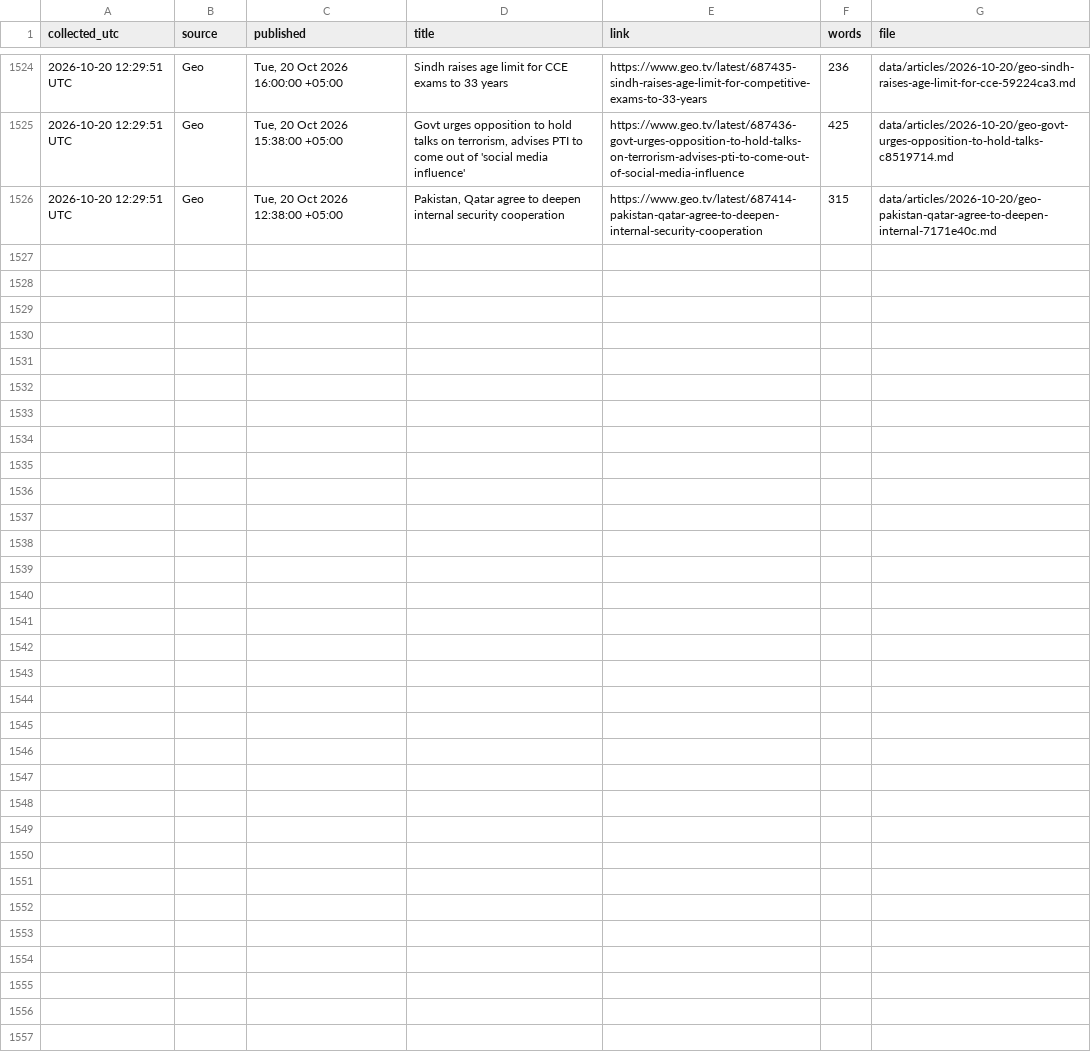
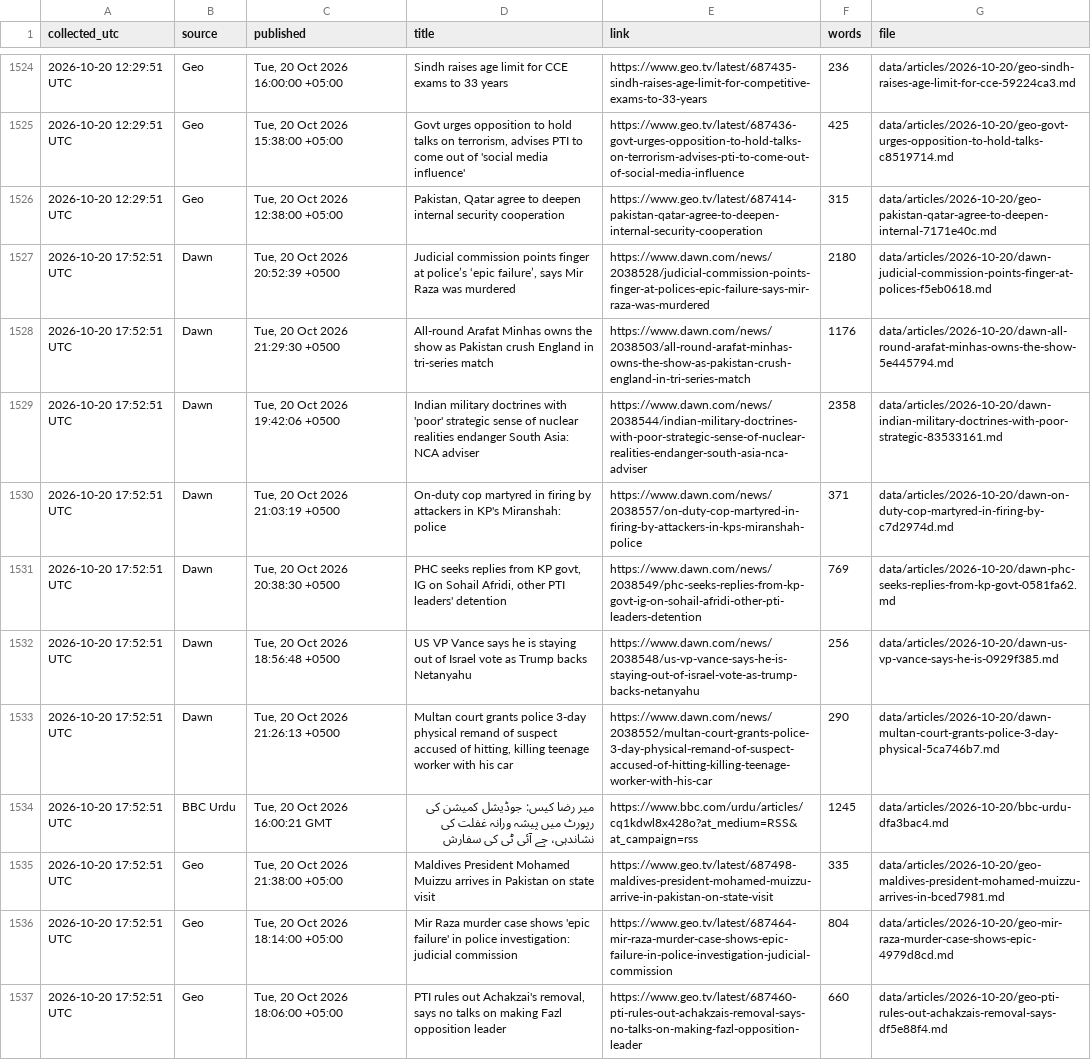
Before and after one commit to galiraza/github-actions-demo, a CSV file: data/news.csv, drawn as a sheet; only a part is shown, gaps mark what is left out; the diff names each change by its address in the sheet, - before the commit and + after, or states it on an @@ line.

```diff
--- a/data/news.csv
+++ b/data/news.csv
+row 1527: 2026-10-20 17:52:51 UTC | Dawn | Tue, 20 Oct 2026 20:52:39 +0500 | Judicial commission points finger at police’s ‘epic failure’, says Mir Raza was murdered | https://www.dawn.com/news/2038528/judicial-commission-points-finger-at-polices-epic-failure-says-mir-raza-was-murdered | 2180 | data/articles/2026-10-20/dawn-judicial-commission-points-finger-at-polices-f5eb0618.md
+row 1528: 2026-10-20 17:52:51 UTC | Dawn | Tue, 20 Oct 2026 21:29:30 +0500 | All-round Arafat Minhas owns the show as Pakistan crush England in tri-series match | https://www.dawn.com/news/2038503/all-round-arafat-minhas-owns-the-show-as-pakistan-crush-england-in-tri-series-match | 1176 | data/articles/2026-10-20/dawn-all-round-arafat-minhas-owns-the-show-5e445794.md
+row 1529: 2026-10-20 17:52:51 UTC | Dawn | Tue, 20 Oct 2026 19:42:06 +0500 | Indian military doctrines with 'poor' strategic sense of nuclear realities endanger South Asia: NCA adviser | https://www.dawn.com/news/2038544/indian-military-doctrines-with-poor-strategic-sense-of-nuclear-realities-endanger-south-asia-nca-adviser | 2358 | data/articles/2026-10-20/dawn-indian-military-doctrines-with-poor-strategic-83533161.md
+row 1530: 2026-10-20 17:52:51 UTC | Dawn | Tue, 20 Oct 2026 21:03:19 +0500 | On-duty cop martyred in firing by attackers in KP's Miranshah: police | https://www.dawn.com/news/2038557/on-duty-cop-martyred-in-firing-by-attackers-in-kps-miranshah-police | 371 | data/articles/2026-10-20/dawn-on-duty-cop-martyred-in-firing-by-c7d2974d.md
+row 1531: 2026-10-20 17:52:51 UTC | Dawn | Tue, 20 Oct 2026 20:38:30 +0500 | PHC seeks replies from KP govt, IG on Sohail Afridi, other PTI leaders' detention | https://www.dawn.com/news/2038549/phc-seeks-replies-from-kp-govt-ig-on-sohail-afridi-other-pti-leaders-detention | 769 | data/articles/2026-10-20/dawn-phc-seeks-replies-from-kp-govt-0581fa62.md
+row 1532: 2026-10-20 17:52:51 UTC | Dawn | Tue, 20 Oct 2026 18:56:48 +0500 | US VP Vance says he is staying out of Israel vote as Trump backs Netanyahu | https://www.dawn.com/news/2038548/us-vp-vance-says-he-is-staying-out-of-israel-vote-as-trump-backs-netanyahu | 256 | data/articles/2026-10-20/dawn-us-vp-vance-says-he-is-0929f385.md
+row 1533: 2026-10-20 17:52:51 UTC | Dawn | Tue, 20 Oct 2026 21:26:13 +0500 | Multan court grants police 3-day physical remand of suspect accused of hitting, killing teenage worker with his car | https://www.dawn.com/news/2038552/multan-court-grants-police-3-day-physical-remand-of-suspect-accused-of-hitting-killing-teenage-worker-with-his-car | 290 | data/articles/2026-10-20/dawn-multan-court-grants-police-3-day-physical-5ca746b7.md
+row 1534: 2026-10-20 17:52:51 UTC | BBC Urdu | Tue, 20 Oct 2026 16:00:21 GMT | میر رضا کیس: جوڈیشل کمیشن کی رپورٹ میں پیشہ ورانہ غفلت کی نشاندہی، جے آئی ٹی کی سفارش | https://www.bbc.com/urdu/articles/cq1kdwl8x428o?at_medium=RSS&at_campaign=rss | 1245 | data/articles/2026-10-20/bbc-urdu-dfa3bac4.md
+row 1535: 2026-10-20 17:52:51 UTC | Geo | Tue, 20 Oct 2026 21:38:00 +05:00 | Maldives President Mohamed Muizzu arrives in Pakistan on state visit | https://www.geo.tv/latest/687498-maldives-president-mohamed-muizzu-arrive-in-pakistan-on-state-visit | 335 | data/articles/2026-10-20/geo-maldives-president-mohamed-muizzu-arrives-in-bced7981.md
+row 1536: 2026-10-20 17:52:51 UTC | Geo | Tue, 20 Oct 2026 18:14:00 +05:00 | Mir Raza murder case shows 'epic failure' in police investigation: judicial commission | https://www.geo.tv/latest/687464-mir-raza-murder-case-shows-epic-failure-in-police-investigation-judicial-commission | 804 | data/articles/2026-10-20/geo-mir-raza-murder-case-shows-epic-4979d8cd.md
+row 1537: 2026-10-20 17:52:51 UTC | Geo | Tue, 20 Oct 2026 18:06:00 +05:00 | PTI rules out Achakzai's removal, says no talks on making Fazl opposition leader | https://www.geo.tv/latest/687460-pti-rules-out-achakzais-removal-says-no-talks-on-making-fazl-opposition-leader | 660 | data/articles/2026-10-20/geo-pti-rules-out-achakzais-removal-says-df5e88f4.md
```
Also changed, not shown: 12 other files.
